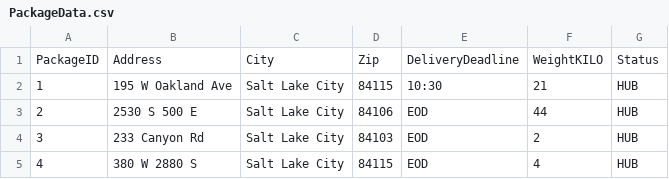
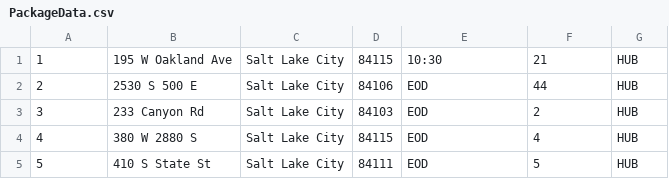
Before and after one commit to WildWill07/DSA2, a CSV file: CSV/PackageData.csv, drawn as a sheet; only a part is shown; the shorter side is filled out with more unchanged rows.

```diff
--- a/CSV/PackageData.csv
+++ b/CSV/PackageData.csv
@@ -1,2 +1 @@
-PackageID,Address,City ,Zip,DeliveryDeadline,WeightKILO,Status
 1,195 W Oakland Ave,Salt Lake City,84115,10:30,21,HUB
```
Also changed, not shown: 3 other files.
